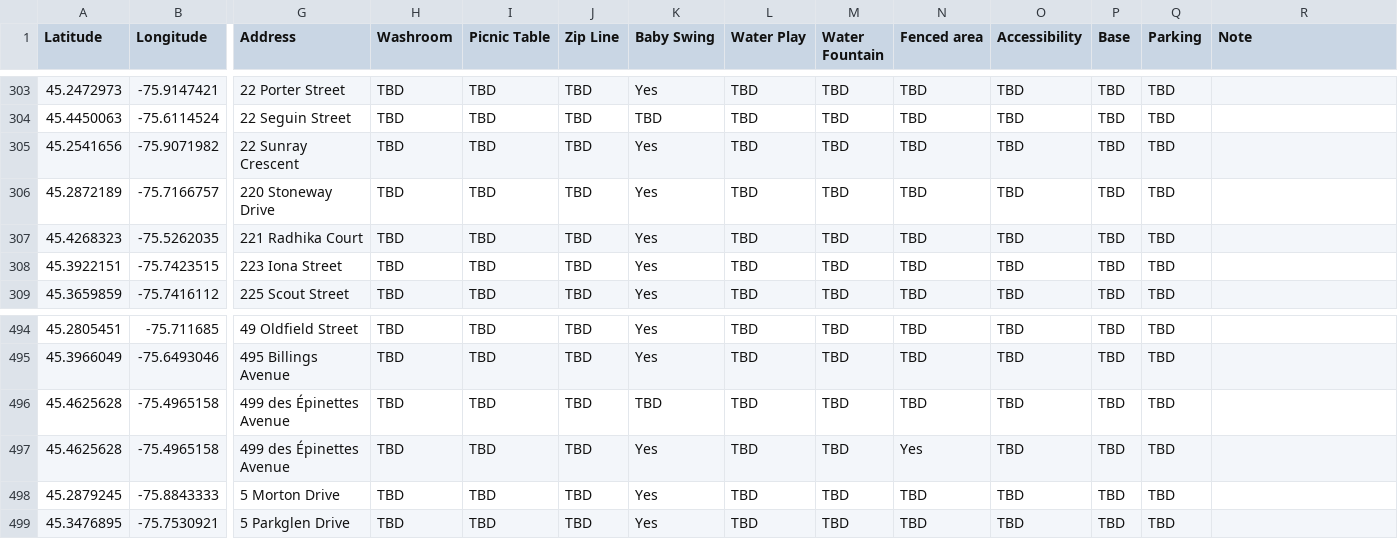
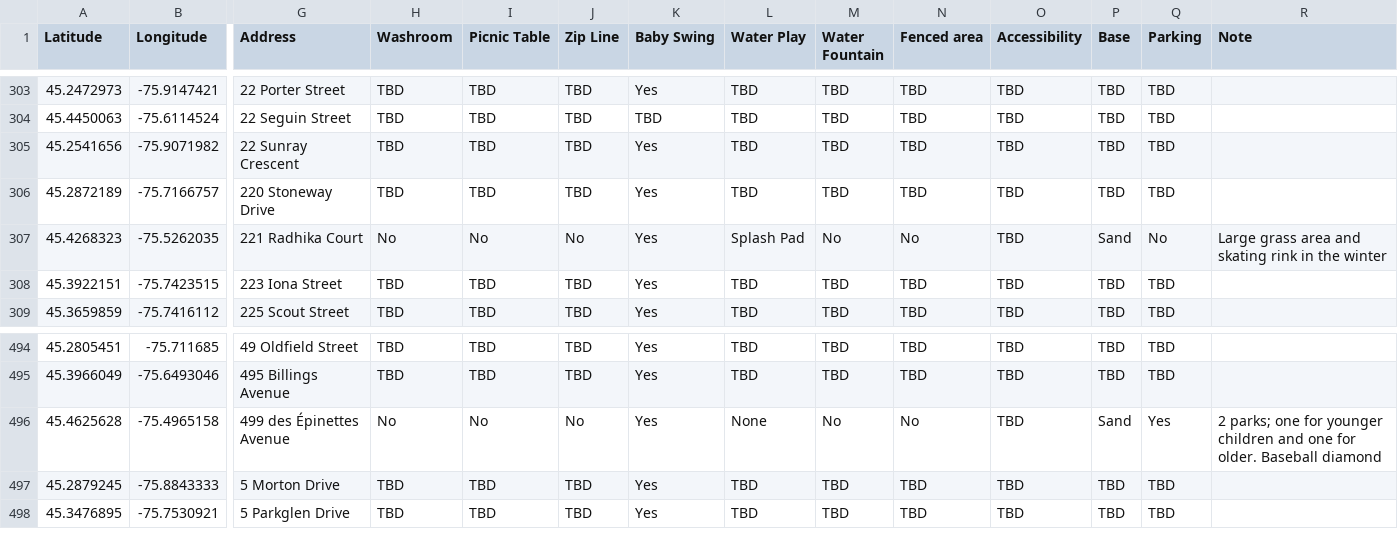
Before and after one commit to claudielarouche/claudielarouche, a CSV file: assets/data/playgrounds.csv, drawn as a sheet; only a part is shown, gaps mark what is left out; rows hold the shown columns only; the diff names each change by its address in the sheet, - before the commit and + after, or states it on an @@ line.

```diff
--- a/assets/data/playgrounds.csv
+++ b/assets/data/playgrounds.csv
-H307 (Washroom): TBD
+H307 (Washroom): No
-I307 (Picnic Table): TBD
+I307 (Picnic Table): No
-J307 (Zip Line): TBD
+J307 (Zip Line): No
-L307 (Water Play): TBD
+L307 (Water Play): Splash Pad
-M307 (Water Fountain): TBD
+M307 (Water Fountain): No
-N307 (Fenced area): TBD
+N307 (Fenced area): No
-P307 (Base): TBD
+P307 (Base): Sand
-Q307 (Parking): TBD
+Q307 (Parking): No
-R307 (Note): (empty)
+R307 (Note): Large grass area and skating rink in the winter
-H496 (Washroom): TBD
+H496 (Washroom): No
-I496 (Picnic Table): TBD
+I496 (Picnic Table): No
-J496 (Zip Line): TBD
+J496 (Zip Line): No
-K496 (Baby Swing): TBD
+K496 (Baby Swing): Yes
-L496 (Water Play): TBD
+L496 (Water Play): None
-M496 (Water Fountain): TBD
+M496 (Water Fountain): No
-N496 (Fenced area): TBD
+N496 (Fenced area): No
-P496 (Base): TBD
+P496 (Base): Sand
-Q496 (Parking): TBD
+Q496 (Parking): Yes
-R496 (Note): (empty)
+R496 (Note): 2 parks; one for younger children and one for older. Baseball diamond
-row 497: 45.4625628 | -75.4965158 | 499 des Épinettes Avenue | TBD | TBD | TBD | Yes | TBD | TBD | Yes | TBD | TBD | TBD
```
Also changed, not shown: assets/data/wading-pools.csv.
